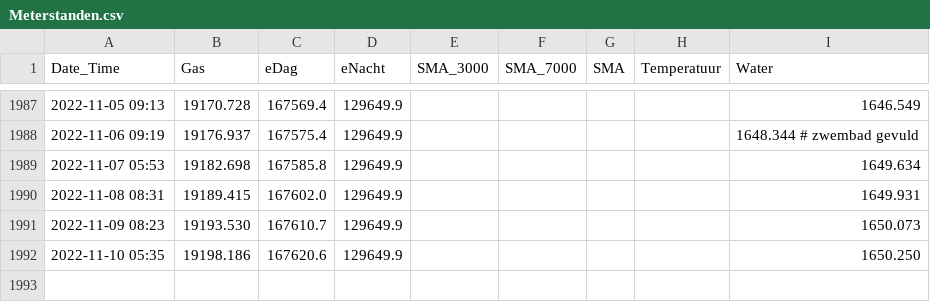
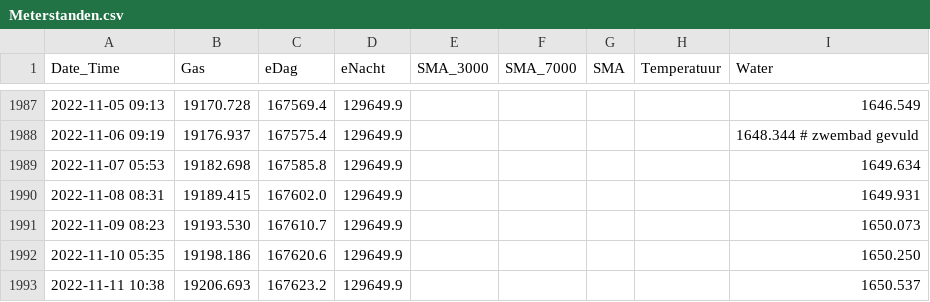
Before and after one commit to rhuygen/Meterstanden, a CSV file: Data/Meterstanden.csv, drawn as a sheet; only a part is shown, gaps mark what is left out; the diff names each change by its address in the sheet, - before the commit and + after, or states it on an @@ line.

Commit message:
Daily updates

```diff
--- a/Data/Meterstanden.csv
+++ b/Data/Meterstanden.csv
+row 1993: 2022-11-11 10:38 | 19206.693 | 167623.2 | 129649.9 |  |  |  |  | 1650.537
```
